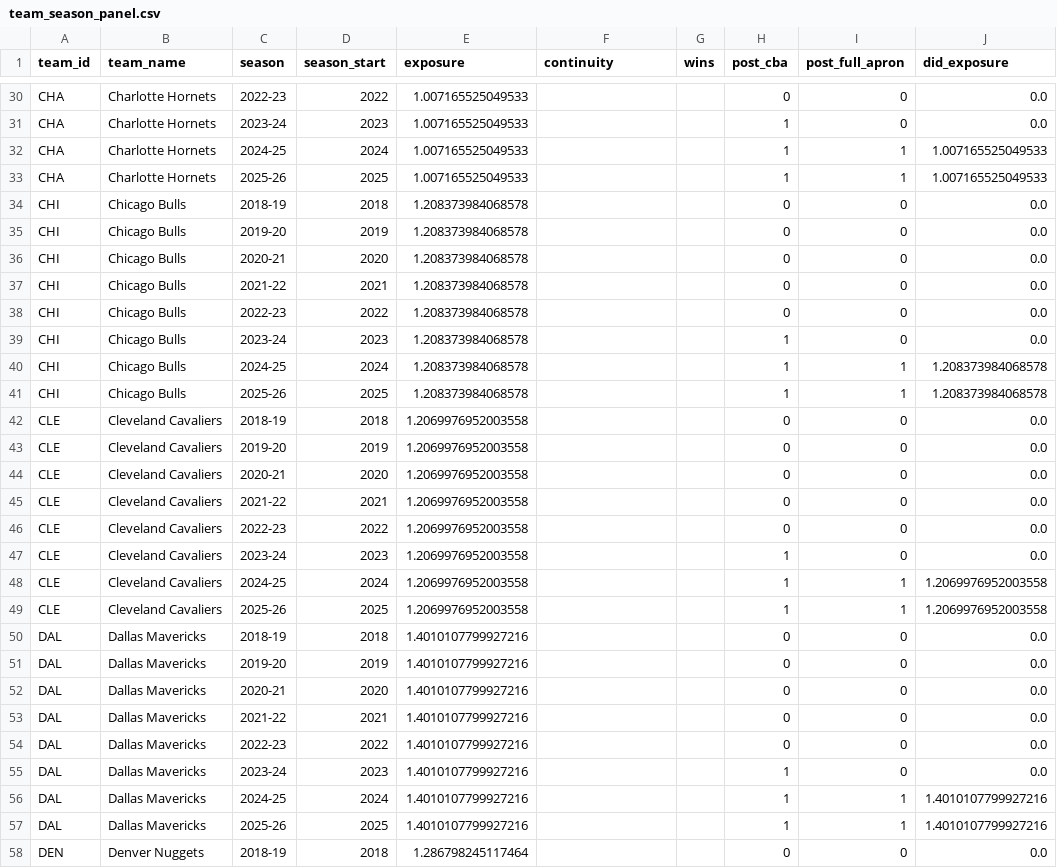
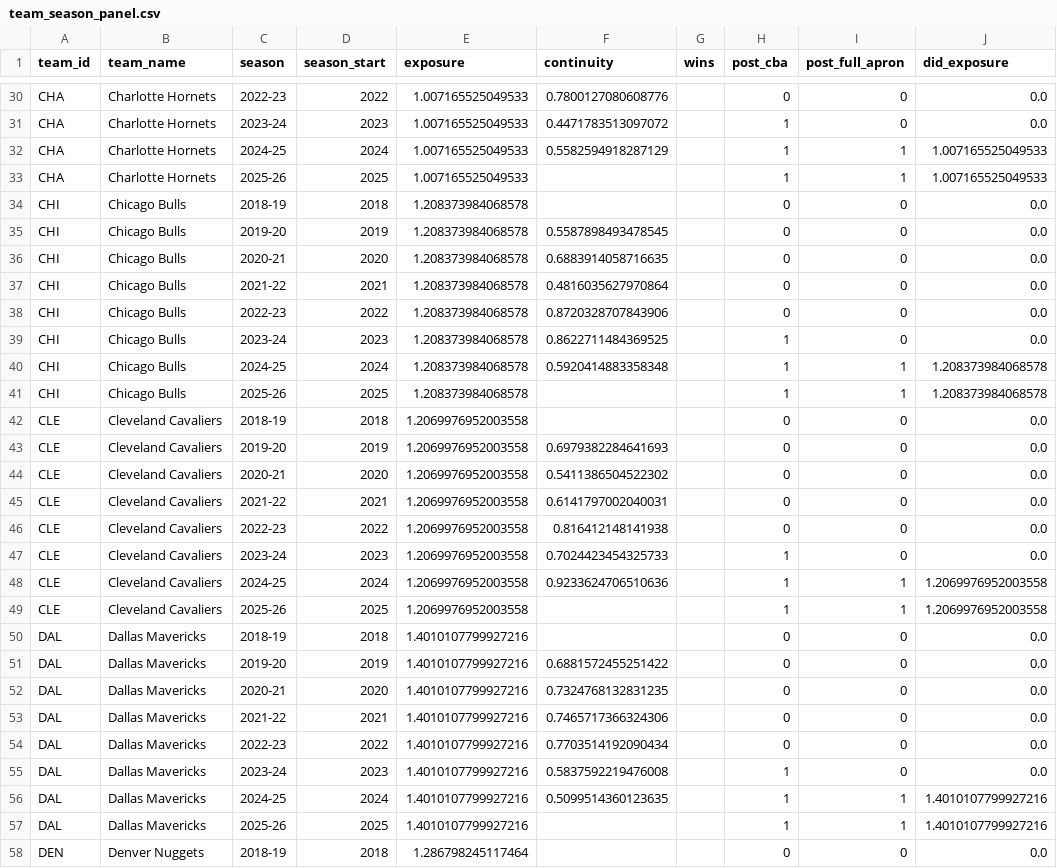
Before and after one commit to S-Brunello/Second-Apron-Dissertation, a CSV file: data/processed/team_season_panel.csv, drawn as a sheet; only a part is shown, gaps mark what is left out; the diff covers the shown part only; the diff names each change by its address in the sheet, - before the commit and + after, or states it on an @@ line.

```diff
--- a/data/processed/team_season_panel.csv
+++ b/data/processed/team_season_panel.csv
-F30 (continuity): (empty)
+F30 (continuity): 0.7800127080608776
-F31 (continuity): (empty)
+F31 (continuity): 0.4471783513097072
-F32 (continuity): (empty)
+F32 (continuity): 0.5582594918287129
-F35 (continuity): (empty)
+F35 (continuity): 0.5587898493478545
-F36 (continuity): (empty)
+F36 (continuity): 0.6883914058716635
-F37 (continuity): (empty)
+F37 (continuity): 0.4816035627970864
-F38 (continuity): (empty)
+F38 (continuity): 0.8720328707843906
-F39 (continuity): (empty)
+F39 (continuity): 0.8622711484369525
-F40 (continuity): (empty)
+F40 (continuity): 0.5920414883358348
-F43 (continuity): (empty)
+F43 (continuity): 0.6979382284641693
-F44 (continuity): (empty)
+F44 (continuity): 0.5411386504522302
-F45 (continuity): (empty)
+F45 (continuity): 0.6141797002040031
-F46 (continuity): (empty)
+F46 (continuity): 0.816412148141938
-F47 (continuity): (empty)
+F47 (continuity): 0.7024423454325733
-F48 (continuity): (empty)
+F48 (continuity): 0.9233624706510636
-F51 (continuity): (empty)
+F51 (continuity): 0.6881572455251422
-F52 (continuity): (empty)
+F52 (continuity): 0.7324768132831235
-F53 (continuity): (empty)
+F53 (continuity): 0.7465717366324306
-F54 (continuity): (empty)
+F54 (continuity): 0.7703514192090434
-F55 (continuity): (empty)
+F55 (continuity): 0.5837592219476008
-F56 (continuity): (empty)
+F56 (continuity): 0.5099514360123635
```
Also changed, not shown: 159 edited cells elsewhere in this file.
